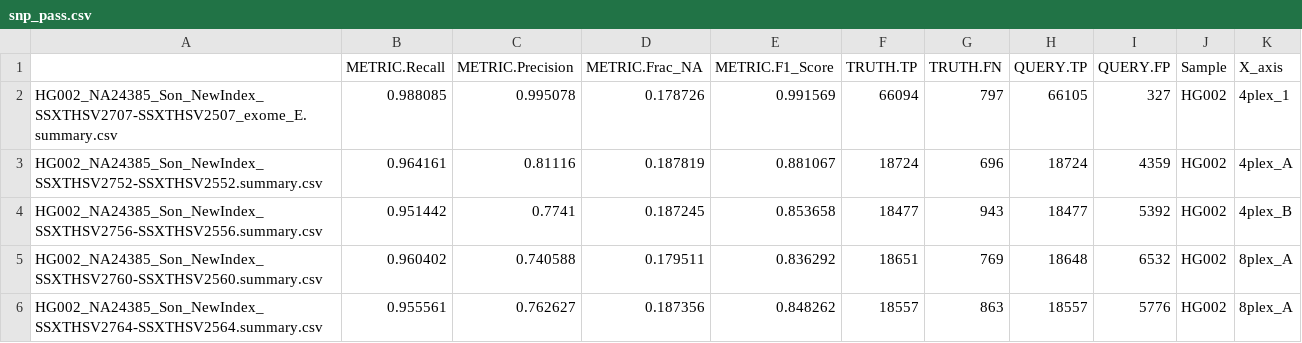
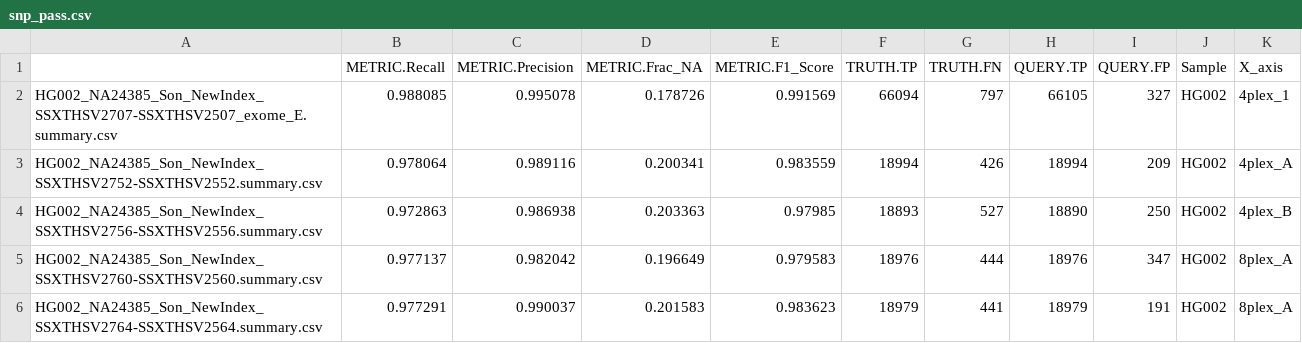
Before and after one commit to c53wei/ExomePLUS_benchmark, a CSV file: metrics_by_sample/metric_data/illumina_WES/snp_pass.csv, drawn as a sheet; only a part is shown; the diff covers the shown part only.

```diff
--- a/metrics_by_sample/metric_data/illumina_WES/snp_pass.csv
+++ b/metrics_by_sample/metric_data/illumina_WES/snp_pass.csv
@@ -2,5 +2,5 @@
 "HG002_NA24385_Son_NewIndex_SSXTHSV2707-SSXTHSV2507_exome_E.summary.csv",0.988085,0.995078,0.178726,0.991569,66094,797,66105,327,"HG002","4plex_1"
-"HG002_NA24385_Son_NewIndex_SSXTHSV2752-SSXTHSV2552.summary.csv",0.964161,0.81116,0.187819,0.881067,18724,696,18724,4359,"HG002","4plex_A"
-"HG002_NA24385_Son_NewIndex_SSXTHSV2756-SSXTHSV2556.summary.csv",0.951442,0.7741,0.187245,0.853658,18477,943,18477,5392,"HG002","4plex_B"
-"HG002_NA24385_Son_NewIndex_SSXTHSV2760-SSXTHSV2560.summary.csv",0.960402,0.740588,0.179511,0.836292,18651,769,18648,6532,"HG002","8plex_A"
-"HG002_NA24385_Son_NewIndex_SSXTHSV2764-SSXTHSV2564.summary.csv",0.955561,0.762627,0.187356,0.848262,18557,863,18557,5776,"HG002","8plex_A"
+"HG002_NA24385_Son_NewIndex_SSXTHSV2752-SSXTHSV2552.summary.csv",0.978064,0.989116,0.200341,0.983559,18994,426,18994,209,"HG002","4plex_A"
+"HG002_NA24385_Son_NewIndex_SSXTHSV2756-SSXTHSV2556.summary.csv",0.972863,0.986938,0.203363,0.97985,18893,527,18890,250,"HG002","4plex_B"
+"HG002_NA24385_Son_NewIndex_SSXTHSV2760-SSXTHSV2560.summary.csv",0.977137,0.982042,0.196649,0.979583,18976,444,18976,347,"HG002","8plex_A"
+"HG002_NA24385_Son_NewIndex_SSXTHSV2764-SSXTHSV2564.summary.csv",0.977291,0.990037,0.201583,0.983623,18979,441,18979,191,"HG002","8plex_A"
```
Also changed, not shown: 152 edited cells elsewhere in this file, metrics_by_sample/metric_data/illumina_WES/indel_all.csv, metrics_by_sample/metric_data/illumina_WES/indel_pass.csv, 4 other files.
